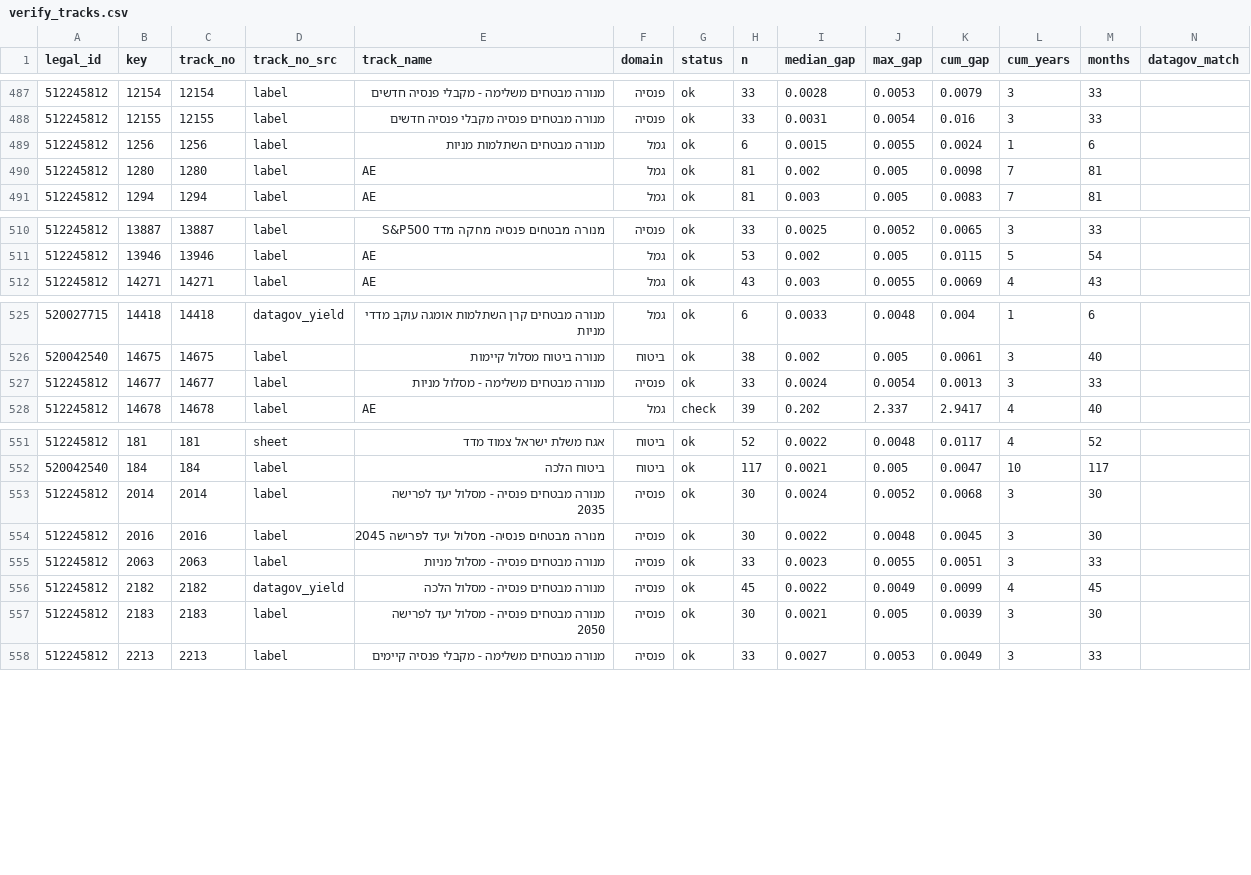
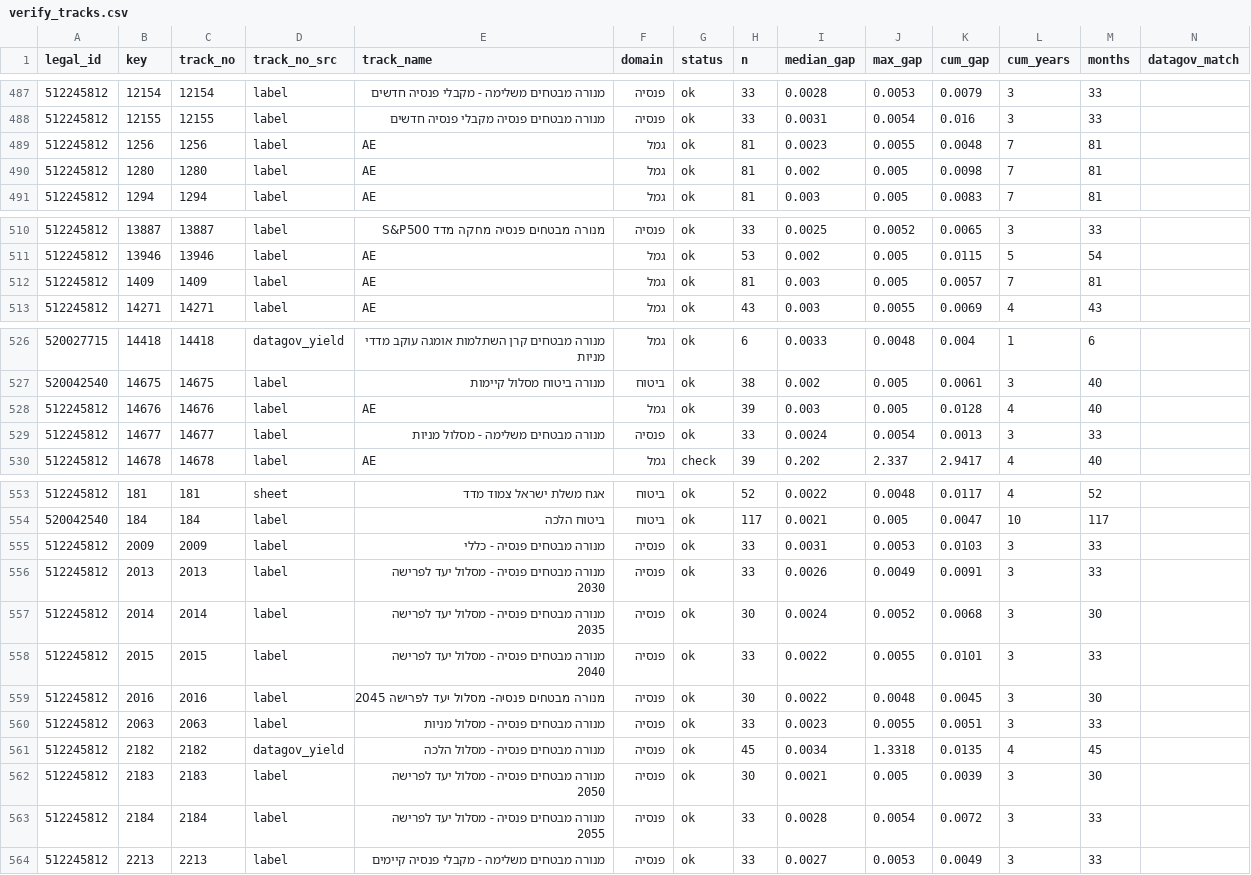
Before and after one commit to Revach123/MASLULIM, a CSV file: returns/verify_tracks.csv, drawn as a sheet; only a part is shown, gaps mark what is left out; addresses are those after the commit; rows hold the shown columns only; the diff names each change by its address in the sheet, - before the commit and + after, or states it on an @@ line.

```diff
--- a/returns/verify_tracks.csv
+++ b/returns/verify_tracks.csv
-E489 (track_name): מנורה מבטחים השתלמות מניות
+E489 (track_name): AE
-H489 (n): 6
+H489 (n): 81
-I489 (median_gap): 0.0015
+I489 (median_gap): 0.0023
-K489 (cum_gap): 0.0024
+K489 (cum_gap): 0.0048
-L489 (cum_years): 1
+L489 (cum_years): 7
-M489 (months): 6
+M489 (months): 81
+row 512: 512245812 | 1409 | 1409 | label | AE | גמל | ok | 81 | 0.003 | 0.005 | 0.0057 | 7 | 81
+row 528: 512245812 | 14676 | 14676 | label | AE | גמל | ok | 39 | 0.003 | 0.005 | 0.0128 | 4 | 40
+row 555: 512245812 | 2009 | 2009 | label | מנורה מבטחים פנסיה - כללי | פנסיה | ok | 33 | 0.0031 | 0.0053 | 0.0103 | 3 | 33
+row 556: 512245812 | 2013 | 2013 | label | מנורה מבטחים פנסיה - מסלול יעד לפרישה 2030 | פנסיה | ok | 33 | 0.0026 | 0.0049 | 0.0091 | 3 | 33
+row 558: 512245812 | 2015 | 2015 | label | מנורה מבטחים פנסיה - מסלול יעד לפרישה 2040 | פנסיה | ok | 33 | 0.0022 | 0.0055 | 0.0101 | 3 | 33
-I561 (median_gap): 0.0022
+I561 (median_gap): 0.0034
-J561 (max_gap): 0.0049
+J561 (max_gap): 1.3318
-K561 (cum_gap): 0.0099
+K561 (cum_gap): 0.0135
+row 563: 512245812 | 2184 | 2184 | label | מנורה מבטחים פנסיה - מסלול יעד לפרישה 2055 | פנסיה | ok | 33 | 0.0028 | 0.0054 | 0.0072 | 3 | 33
```
Also changed, not shown: returns/tracks.csv, returns/verify_gaps.csv.
